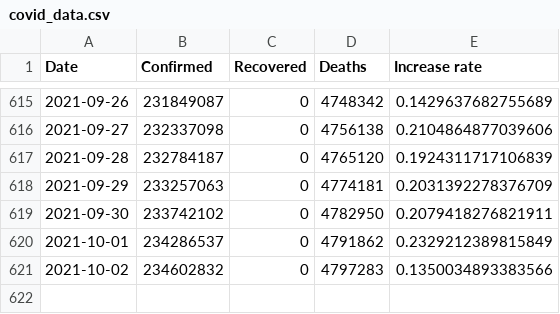
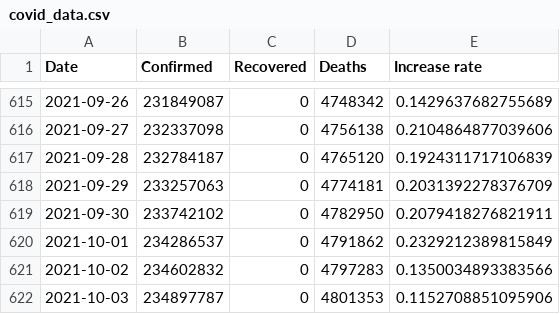
Before and after one commit to simmieyungie/GitHub-Actions, a CSV file: data/covid_data.csv, drawn as a sheet; only a part is shown, gaps mark what is left out.

```diff
--- a/data/covid_data.csv
+++ b/data/covid_data.csv
@@ -621 +621,2 @@ Date,Confirmed,Recovered,Deaths,Increase rate
 2021-10-02,234602832,0,4797283,0.1350034893383566
+2021-10-03,234897787,0,4801353,0.1152708851095906
```
